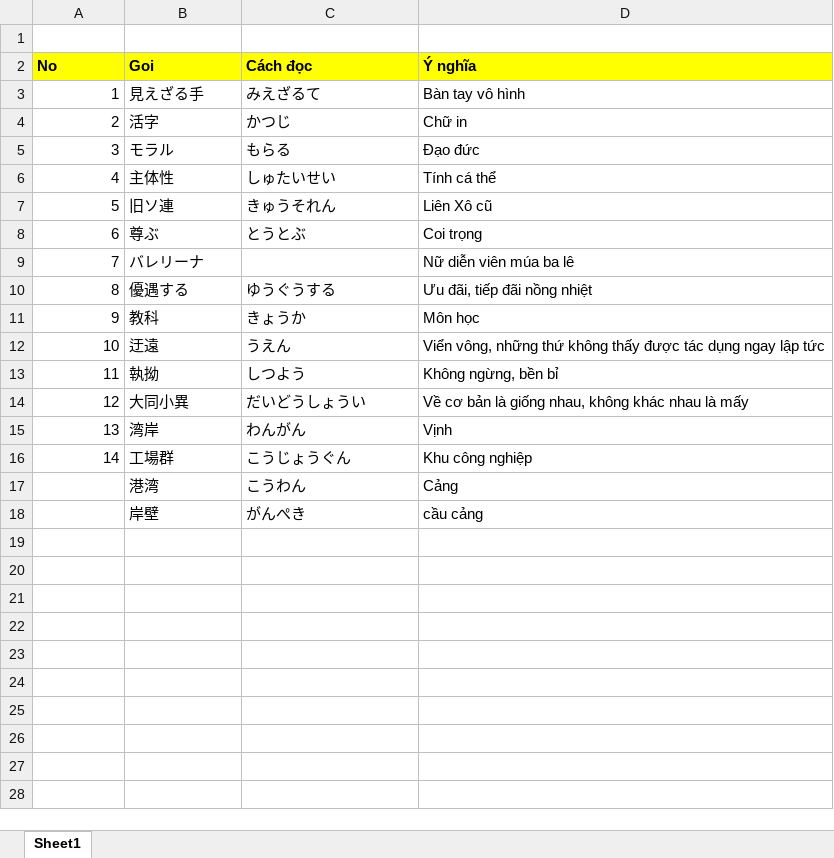
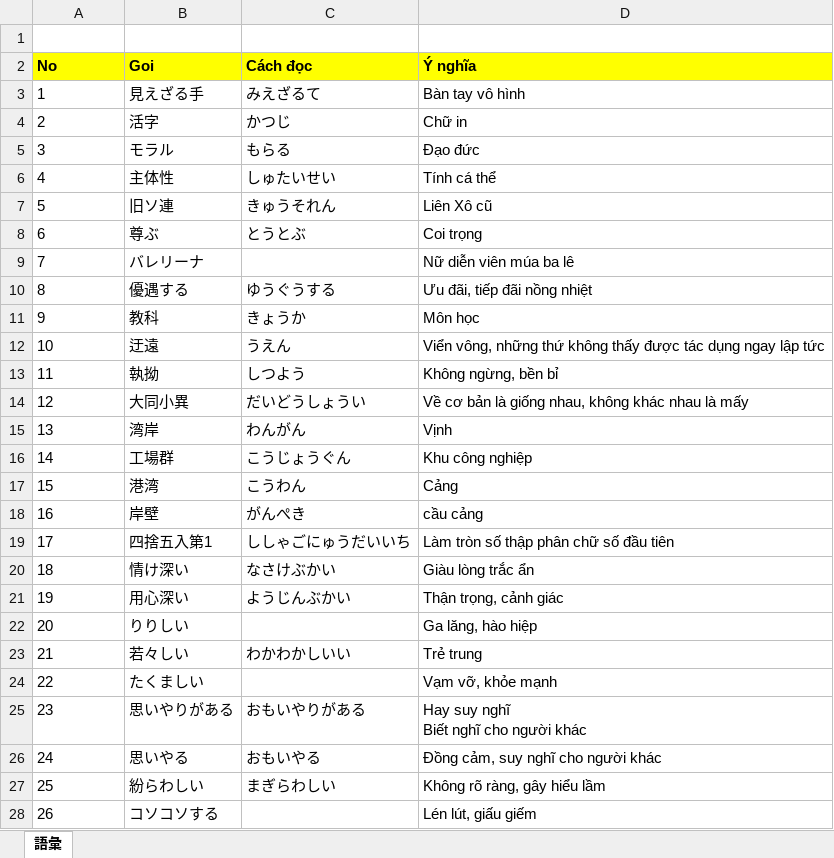
Before and after one commit to PhongJ/GOI, an Excel workbook: Goi.xlsx, sheet 語彙, drawn as a sheet; only a part is shown; values as stored, in another font and other column widths than the file's, no borders; ↵ is a line break in a cell; the diff covers the shown part only; the diff names each change by its address in the sheet, - before the commit and + after, or states it on an @@ line.

Commit message:
goi

```diff
--- a/Goi.xlsx (sheet 語彙)
+++ b/Goi.xlsx (sheet 語彙)
-sheet tab: Sheet1
+sheet tab: 語彙
-A3:A16 alignment: right
+A3:A16 alignment: left
@@ column A (No) renumbered between rows 17 and 18 @@
+row 19: 17 | 四捨五入第1 | ししゃごにゅうだいいち | Làm tròn số thập phân chữ số đầu tiên
+row 20: 18 | 情け深い | なさけぶかい | Giàu lòng trắc ẩn
+row 21: 19 | 用心深い | ようじんぶかい | Thận trọng, cảnh giác
+row 22: 20 | りりしい |  | Ga lăng, hào hiệp
+row 23: 21 | 若々しい | わかわかしいい | Trẻ trung
+row 24: 22 | たくましい |  | Vạm vỡ, khỏe mạnh
+row 25: 23 | 思いやりがある | おもいやりがある | Hay suy nghĩ ↵ Biết nghĩ cho người khác
+row 26: 24 | 思いやる | おもいやる | Đồng cảm, suy nghĩ cho người khác
+row 27: 25 | 紛らわしい | まぎらわしい | Không rõ ràng, gây hiểu lầm
+row 28: 26 | コソコソする |  | Lén lút, giấu giếm
```
Also changed, not shown: 6 added rows elsewhere in this sheet.
